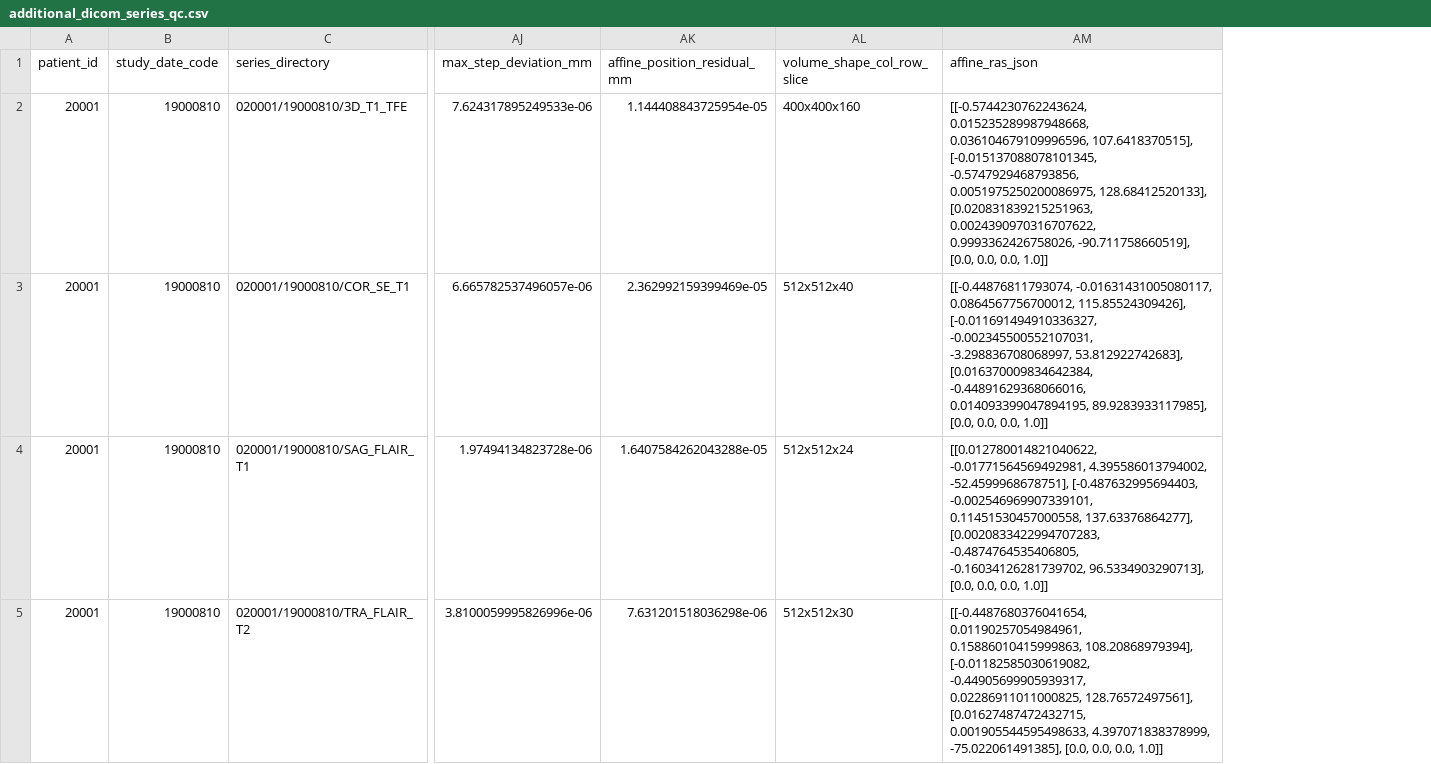
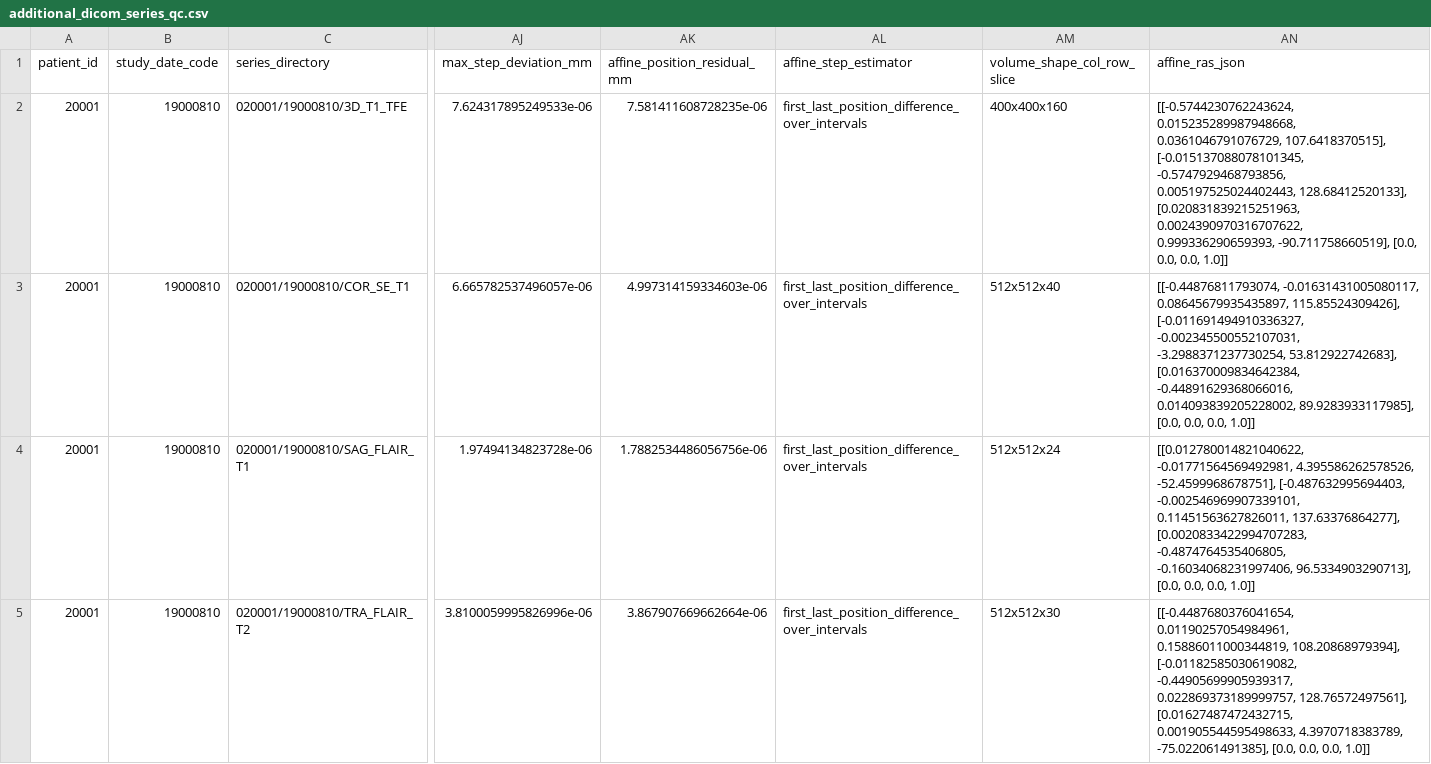
Before and after one commit to BTomoto/rn-mri-clinical-fusion, a CSV file: data/processed/additional_dicom_series_qc.csv, drawn as a sheet; only a part is shown, gaps mark what is left out; addresses are those after the commit; the diff covers the shown part only; the diff names each change by its address in the sheet, - before the commit and + after, or states it on an @@ line.

Commit message:
Verify 54 baseline mask candidates against complete MRI series

```diff
--- a/data/processed/additional_dicom_series_qc.csv
+++ b/data/processed/additional_dicom_series_qc.csv
+column AL (affine_step_estimator), rows 2-5: all first_last_position_difference_over_intervals
-AK2 (affine_position_residual_mm): 1.144408843725954e-05
+AK2 (affine_position_residual_mm): 7.581411608728235e-06
-AN2 (affine_ras_json): [[-0.5744230762243624, 0.015235289987948668, 0.036104679109996596, 107.6418370515], [-0.015137088078101345, -0.5747929468793856, 0.0051975250200086975, 128.68412520133], [0.020831839215251963, 0.0024390970316707622, 0.9993362426758026, -90.711758660519], [0.0,…
+AN2 (affine_ras_json): [[-0.5744230762243624, 0.015235289987948668, 0.0361046791076729, 107.6418370515], [-0.015137088078101345, -0.5747929468793856, 0.005197525024402443, 128.68412520133], [0.020831839215251963, 0.0024390970316707622, 0.999336290659393, -90.711758660519], [0.0,…
-AK3 (affine_position_residual_mm): 2.362992159399469e-05
+AK3 (affine_position_residual_mm): 4.997314159334603e-06
-AN3 (affine_ras_json): [[-0.44876811793074, -0.01631431005080117, 0.0864567756700012, 115.85524309426], [-0.011691494910336327, -0.002345500552107031, -3.298836708068997, 53.812922742683], [0.016370009834642384, -0.44891629368066016, 0.014093399047894195, 89.9283933117985], [0.0,…
+AN3 (affine_ras_json): [[-0.44876811793074, -0.01631431005080117, 0.08645679935435897, 115.85524309426], [-0.011691494910336327, -0.002345500552107031, -3.2988371237730254, 53.812922742683], [0.016370009834642384, -0.44891629368066016, 0.014093839205228002, 89.9283933117985], [0.0,…
-AK4 (affine_position_residual_mm): 1.6407584262043288e-05
+AK4 (affine_position_residual_mm): 1.7882534486056756e-06
-AN4 (affine_ras_json): [[0.012780014821040622, -0.01771564569492981, 4.395586013794002, -52.4599968678751], [-0.487632995694403, -0.002546969907339101, 0.11451530457000558, 137.63376864277], [0.0020833422994707283, -0.4874764535406805, -0.16034126281739702, 96.5334903290713], [0.0,…
+AN4 (affine_ras_json): [[0.012780014821040622, -0.01771564569492981, 4.395586262578526, -52.4599968678751], [-0.487632995694403, -0.002546969907339101, 0.11451563627826011, 137.63376864277], [0.0020833422994707283, -0.4874764535406805, -0.16034068231997406, 96.5334903290713], [0.0,…
-AK5 (affine_position_residual_mm): 7.631201518036298e-06
+AK5 (affine_position_residual_mm): 3.867907669662664e-06
-AN5 (affine_ras_json): [[-0.4487680376041654, 0.01190257054984961, 0.15886010415999863, 108.20868979394], [-0.01182585030619082, -0.44905699905939317, 0.02286911011000825, 128.76572497561], [0.01627487472432715, 0.001905544595498633, 4.397071838378999, -75.022061491385], [0.0,…
+AN5 (affine_ras_json): [[-0.4487680376041654, 0.01190257054984961, 0.15886011000344819, 108.20868979394], [-0.01182585030619082, -0.44905699905939317, 0.022869373189999757, 128.76572497561], [0.01627487472432715, 0.001905544595498633, 4.3970718383789, -75.022061491385], [0.0,…
```
Also changed, not shown: 48 edited cells elsewhere in this file, data/processed/additional_baseline_mask_alignment.csv, 23 other files.
